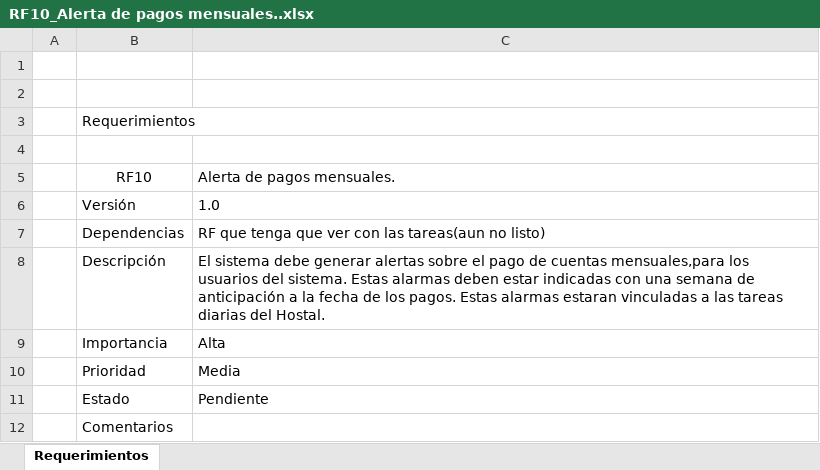
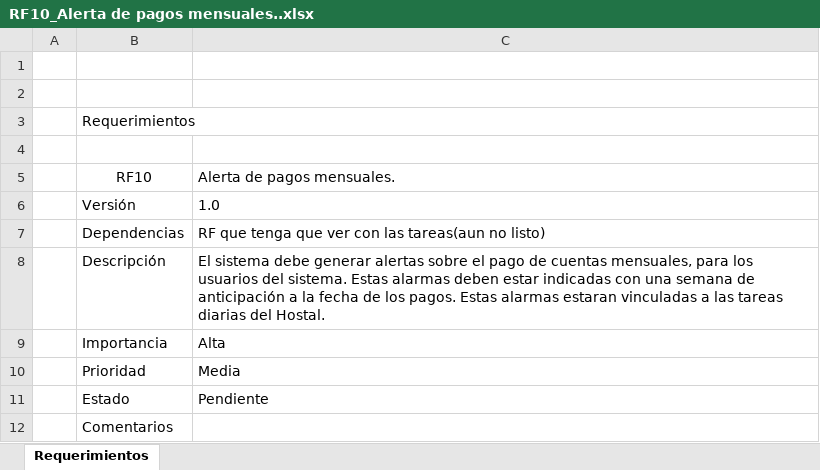
Before and after one commit to synchostel/synchostel, an Excel workbook: análisis/Requerimientos/Funcionales/RF10_Alerta de pagos mensuales..xlsx, sheet Requerimientos, drawn as a sheet; values as stored, in another font and other column widths than the file's, no borders; the diff names each change by its address in the sheet, - before the commit and + after, or states it on an @@ line.

```diff
--- a/análisis/Requerimientos/Funcionales/RF10_Alerta de pagos mensuales..xlsx (sheet Requerimientos)
+++ b/análisis/Requerimientos/Funcionales/RF10_Alerta de pagos mensuales..xlsx (sheet Requerimientos)
-C8: …de cuentas mensuales,para los usuarios…
+C8: …de cuentas mensuales, para los usuarios…
```
Also changed, not shown: análisis/Requerimientos/Funcionales/RF07_Alarmas de no pago de la estadia.xlsx, análisis/Requerimientos/Funcionales/RF08_Gestionar precio de camas.xlsx, 4 other files.
